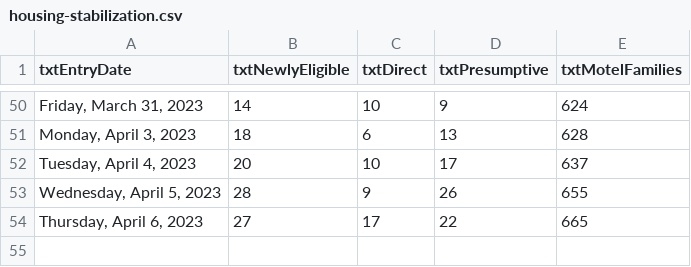
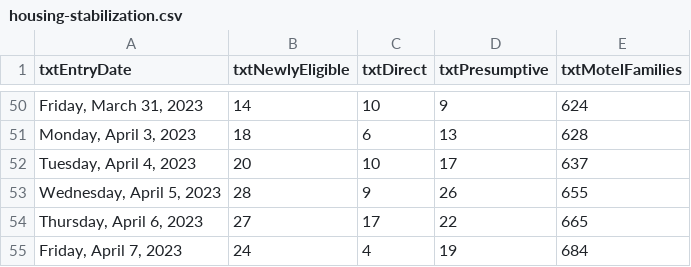
Before and after one commit to BostonGlobe/nr-scraper-housing-stabiliation-data, a CSV file: data/housing-stabilization.csv, drawn as a sheet; only a part is shown, gaps mark what is left out; the diff names each change by its address in the sheet, - before the commit and + after, or states it on an @@ line.

```diff
--- a/data/housing-stabilization.csv
+++ b/data/housing-stabilization.csv
+row 55: Friday, April 7, 2023 | 24 | 4 | 19 | 684
```
